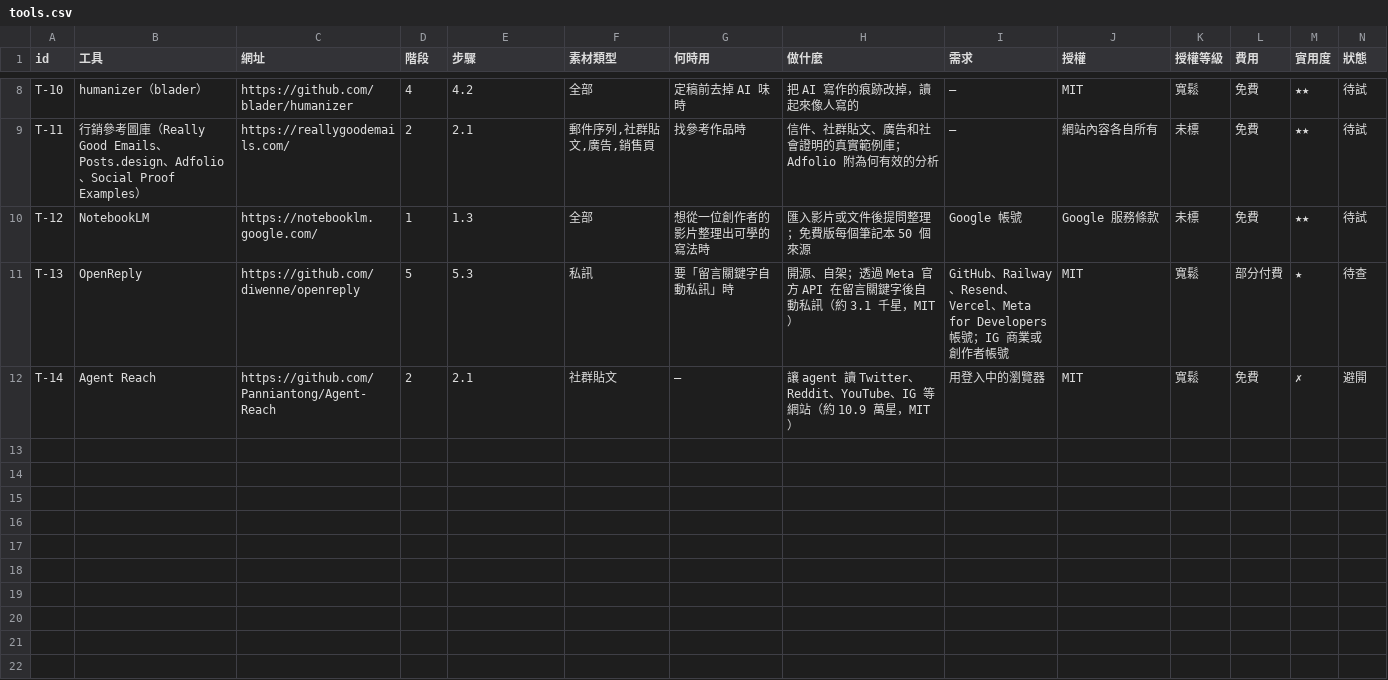
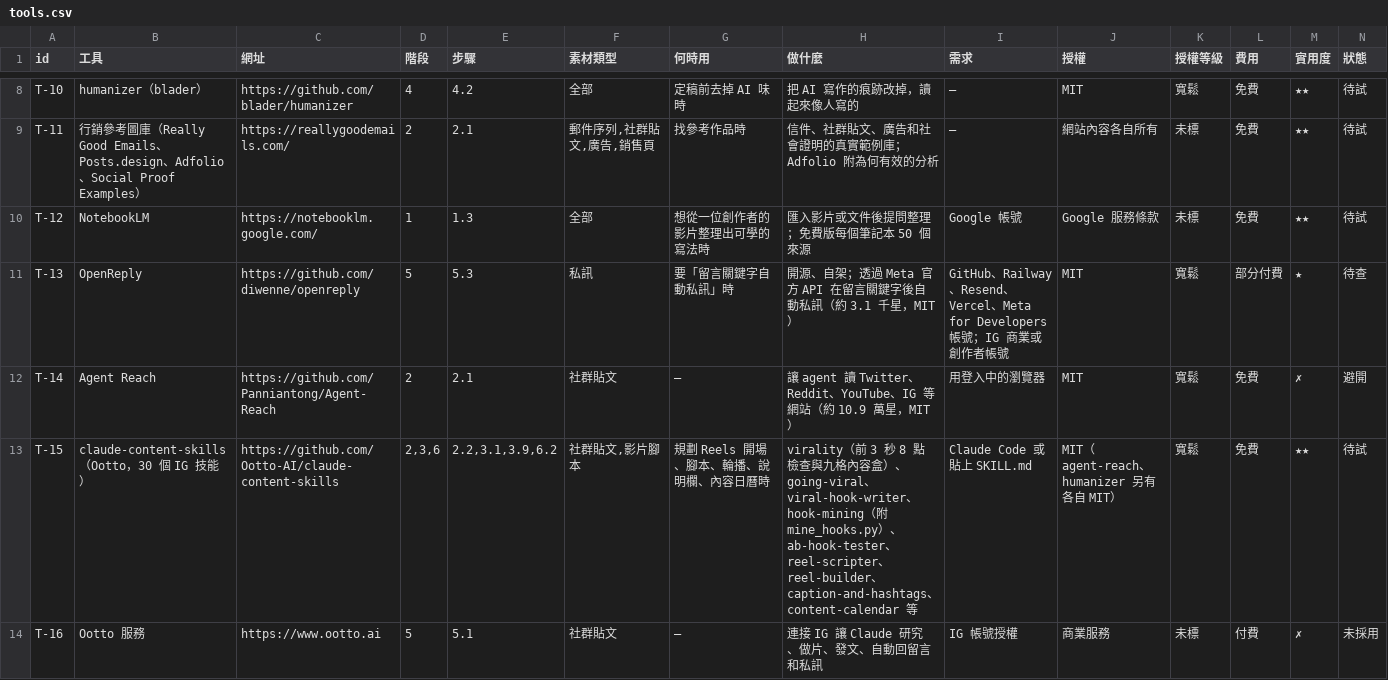
Before and after one commit to mick3412/marketing-playbook, a CSV file: data/tools.csv, drawn as a sheet; only a part is shown, gaps mark what is left out; rows hold the shown columns only; the diff names each change by its address in the sheet, - before the commit and + after, or states it on an @@ line.

```diff
--- a/data/tools.csv
+++ b/data/tools.csv
+row 13: T-15 | claude-content-skills（Ootto，30 個 IG 技能） | https://github.com/Ootto-AI/claude-content-skills | 2,3,6 | 2.2,3.1,3.9,6.2 | 社群貼文,影片腳本 | 規劃 Reels 開場、腳本、輪播、說明欄、內容日曆時 | virality（前 3 秒 8 點檢查與九格內容盒）、going-viral、viral-hook-writer、hook-mining（附 mine_hooks.py）、ab-hook-tester、reel-scripter、reel-builder、caption-and-hashtags、content-calendar 等 | Claude Code 或貼上 SKILL.md | MIT（agent-reach、humanizer 另有各自 MIT） | 寬鬆 | 免費 | ★★ | 待試
+row 14: T-16 | Ootto 服務 | https://www.ootto.ai | 5 | 5.1 | 社群貼文 | — | 連接 IG 讓 Claude 研究、做片、發文、自動回留言和私訊 | IG 帳號授權 | 商業服務 | 未標 | 付費 | ✗ | 未採用
```
Also changed, not shown: data/entries.csv, data/sources.csv, 9 other files.
